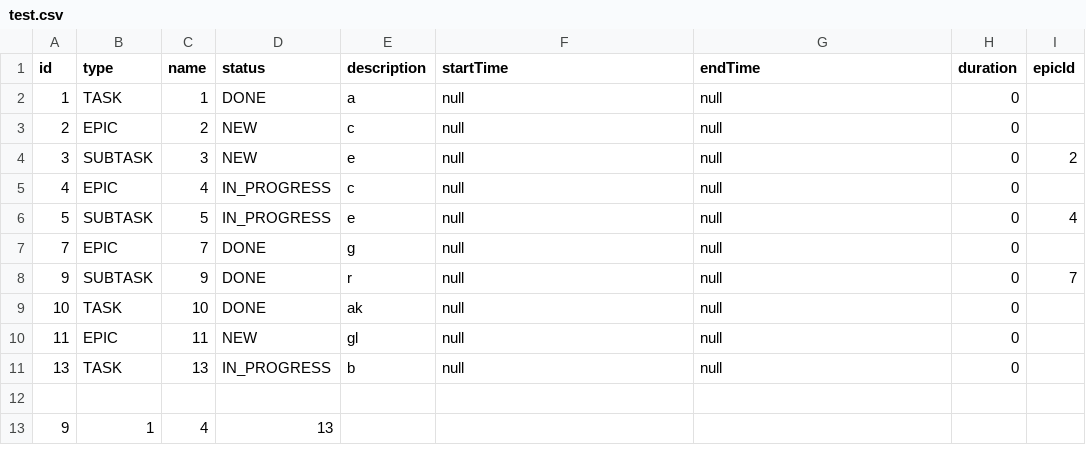
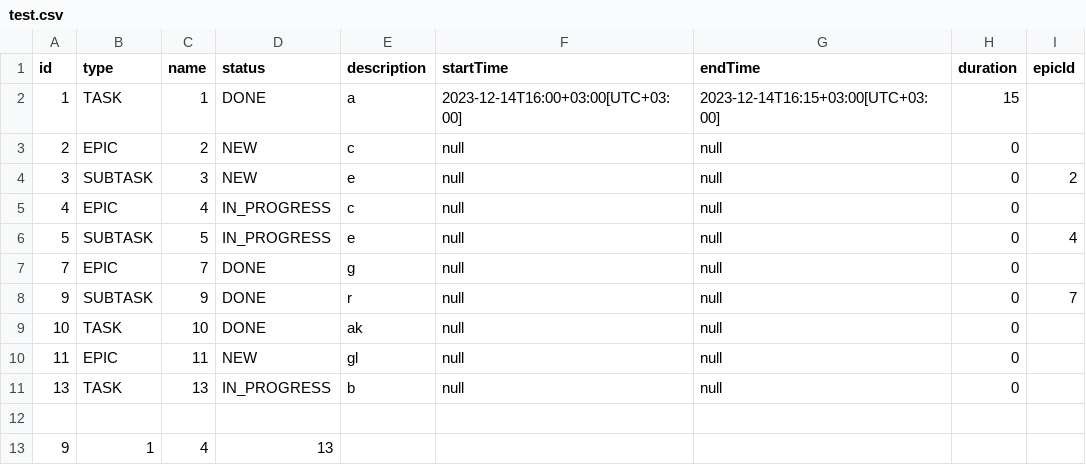
Before and after one commit to MuzykaNatalia/java-kanban, a CSV file: resources/test.csv, drawn as a sheet.

Commit message:
fix: изменить метод updateEpicTime

```diff
--- a/resources/test.csv
+++ b/resources/test.csv
@@ -1,3 +1,3 @@
 id,type,name,status,description,startTime,endTime,duration,epicId
-1,TASK,1,DONE,a,null,null,0,
+1,TASK,1,DONE,a,2023-12-14T16:00+03:00[UTC+03:00],2023-12-14T16:15+03:00[UTC+03:00],15,
 2,EPIC,2,NEW,c,null,null,0,
```
Also changed, not shown: 5 other files.
